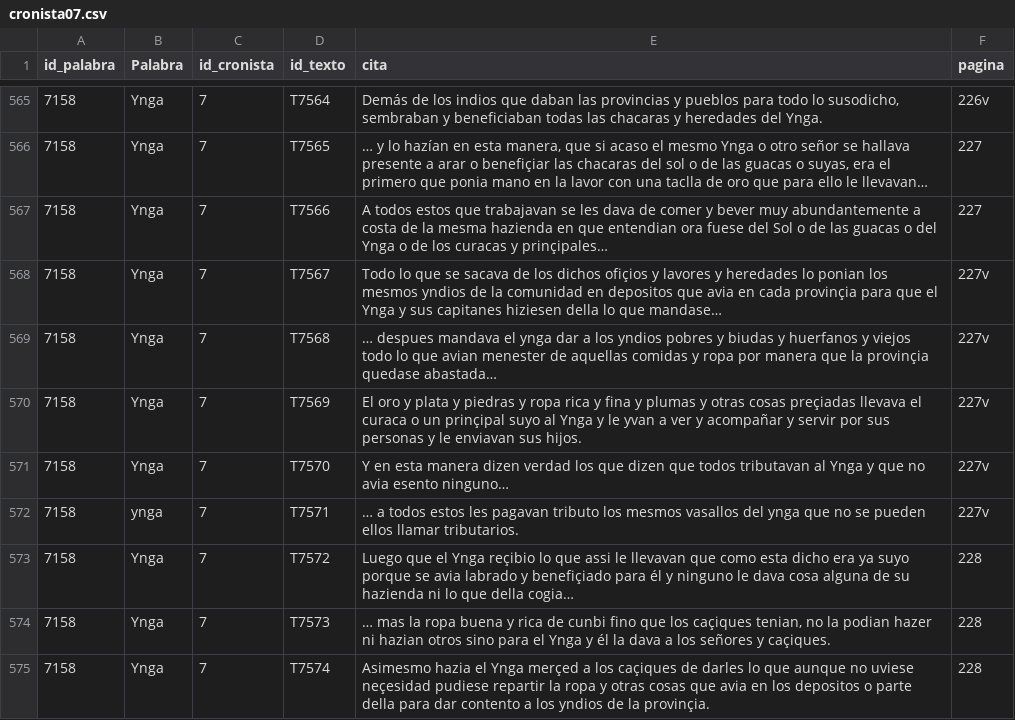
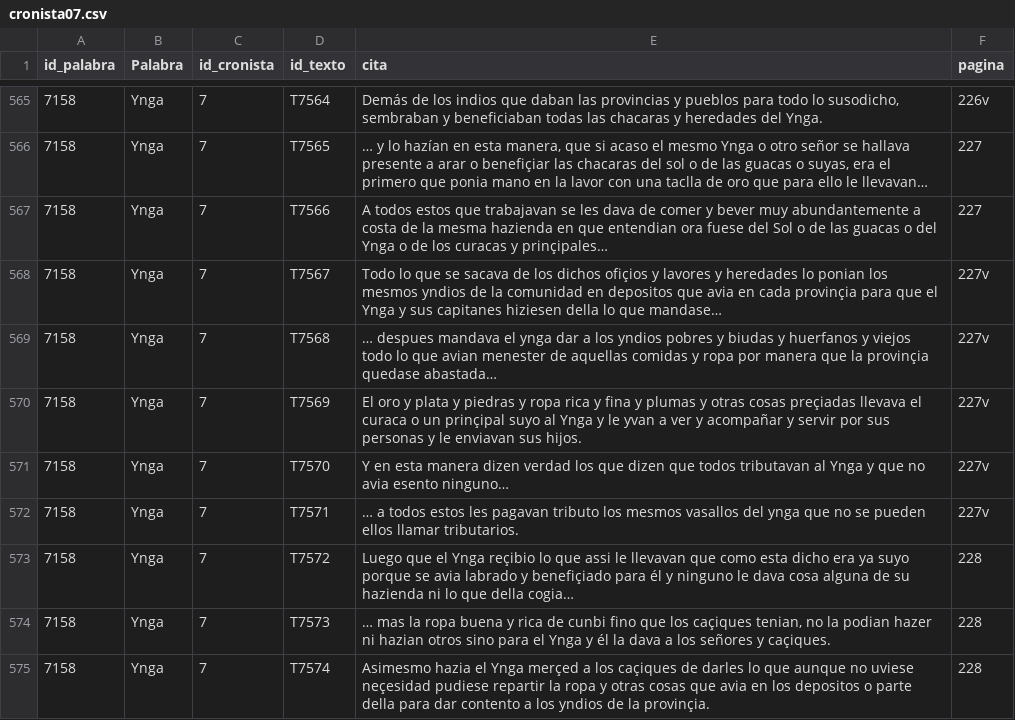
Before and after one commit to glosascroniquenses/Glosario, a CSV file: _data/cronista07.csv, drawn as a sheet; only a part is shown, gaps mark what is left out; the diff covers the shown part only.

```diff
--- a/_data/cronista07.csv
+++ b/_data/cronista07.csv
@@ -571,3 +571,3 @@ id_palabra,"Palabra","id_cronista","id_texto","cita","pagina"
 7158,"Ynga",7,"T7570","Y en esta manera dizen verdad los que dizen que todos tributavan al Ynga y que no avia esento ninguno…",227v
-7158,"ynga",7,"T7571","… a todos estos les pagavan tributo los mesmos vasallos del ynga que no se pueden ellos llamar tributarios.",227v
+7158,"Ynga",7,"T7571","… a todos estos les pagavan tributo los mesmos vasallos del ynga que no se pueden ellos llamar tributarios.",227v
 7158,"Ynga",7,"T7572","Luego que el Ynga reçibio lo que assi le llevavan que como esta dicho era ya suyo porque se avia labrado y benefiçiado para él y ninguno le dava cosa alguna de su hazienda ni lo que della cogia…",228
```
Also changed, not shown: 8 edited cells elsewhere in this file.
